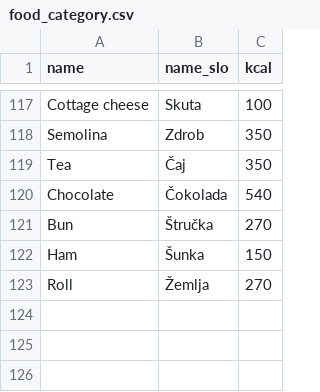
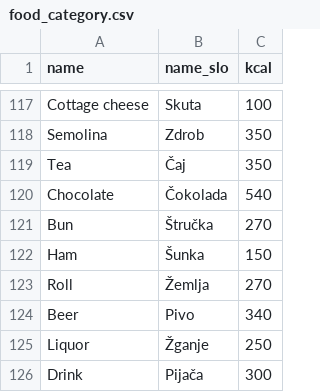
Before and after one commit to circular-independency/backend, a CSV file: db/data/food_category.csv, drawn as a sheet; only a part is shown, gaps mark what is left out.

```diff
--- a/db/data/food_category.csv
+++ b/db/data/food_category.csv
@@ -123 +123,4 @@ Ham,Šunka,150
 Roll,Žemlja,270
+Beer,Pivo,340
+Liquor,Žganje,250
+Drink,Pijača,300
```
Also changed, not shown: 4 other files.
